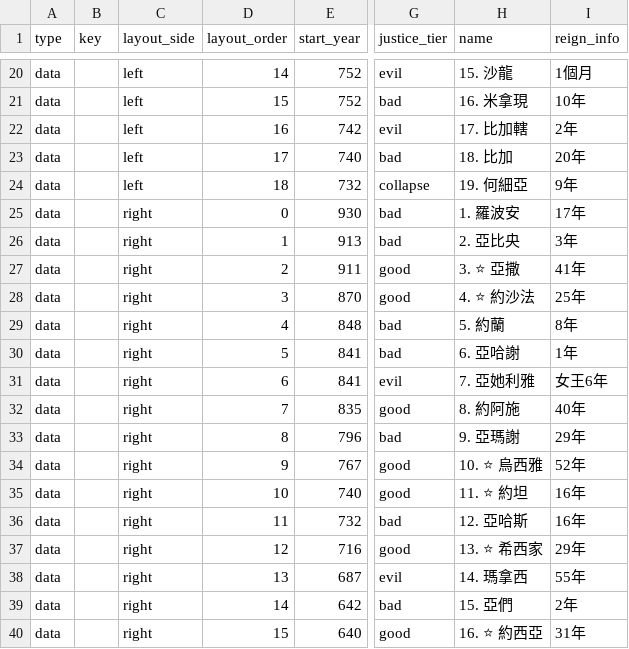
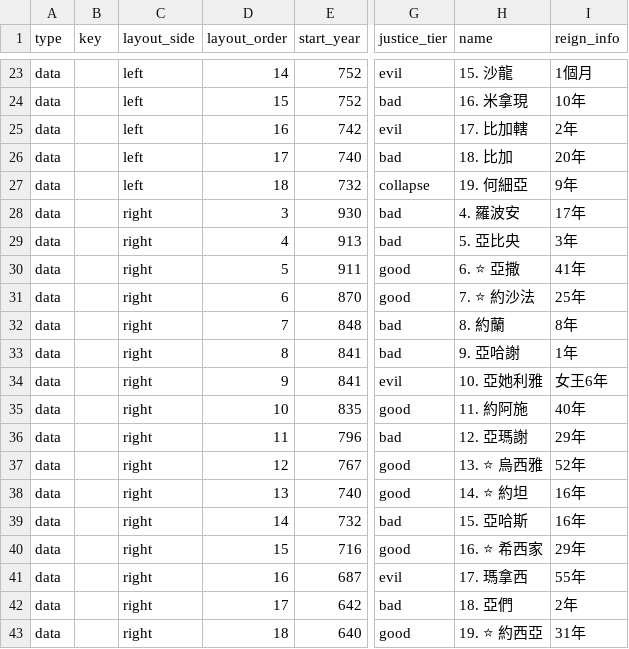
Before and after one commit to Kunbao-chen/bible-history, a CSV file: data_king_cards.csv, drawn as a sheet; only a part is shown, gaps mark what is left out; addresses are those after the commit; the diff covers the shown part only; the diff names each change by its address in the sheet, - before the commit and + after, or states it on an @@ line.

```diff
--- a/data_king_cards.csv
+++ b/data_king_cards.csv
-D28 (layout_order): 0
+D28 (layout_order): 3
-H28 (name): 1. 羅波安
+H28 (name): 4. 羅波安
-D29 (layout_order): 1
+D29 (layout_order): 4
-H29 (name): 2. 亞比央
+H29 (name): 5. 亞比央
-D30 (layout_order): 2
+D30 (layout_order): 5
-H30 (name): 3. ⭐ 亞撒
+H30 (name): 6. ⭐ 亞撒
-D31 (layout_order): 3
+D31 (layout_order): 6
-H31 (name): 4. ⭐ 約沙法
+H31 (name): 7. ⭐ 約沙法
-D32 (layout_order): 4
+D32 (layout_order): 7
-H32 (name): 5. 約蘭
+H32 (name): 8. 約蘭
-D33 (layout_order): 5
+D33 (layout_order): 8
-H33 (name): 6. 亞哈謝
+H33 (name): 9. 亞哈謝
-D34 (layout_order): 6
+D34 (layout_order): 9
-H34 (name): 7. 亞她利雅
+H34 (name): 10. 亞她利雅
-D35 (layout_order): 7
+D35 (layout_order): 10
-H35 (name): 8. 約阿施
+H35 (name): 11. 約阿施
-D36 (layout_order): 8
+D36 (layout_order): 11
-H36 (name): 9. 亞瑪謝
+H36 (name): 12. 亞瑪謝
-D37 (layout_order): 9
+D37 (layout_order): 12
-H37 (name): 10. ⭐ 烏西雅
+H37 (name): 13. ⭐ 烏西雅
-D38 (layout_order): 10
+D38 (layout_order): 13
-H38 (name): 11. ⭐ 約坦
+H38 (name): 14. ⭐ 約坦
-D39 (layout_order): 11
+D39 (layout_order): 14
-H39 (name): 12. 亞哈斯
+H39 (name): 15. 亞哈斯
-D40 (layout_order): 12
+D40 (layout_order): 15
-H40 (name): 13. ⭐ 希西家
+H40 (name): 16. ⭐ 希西家
-D41 (layout_order): 13
+D41 (layout_order): 16
-H41 (name): 14. 瑪拿西
+H41 (name): 17. 瑪拿西
-D42 (layout_order): 14
+D42 (layout_order): 17
-H42 (name): 15. 亞們
+H42 (name): 18. 亞們
-D43 (layout_order): 15
+D43 (layout_order): 18
-H43 (name): 16. ⭐ 約西亞
+H43 (name): 19. ⭐ 約西亞
```
Also changed, not shown: 3 added rows and 14 edited cells elsewhere in this file.
